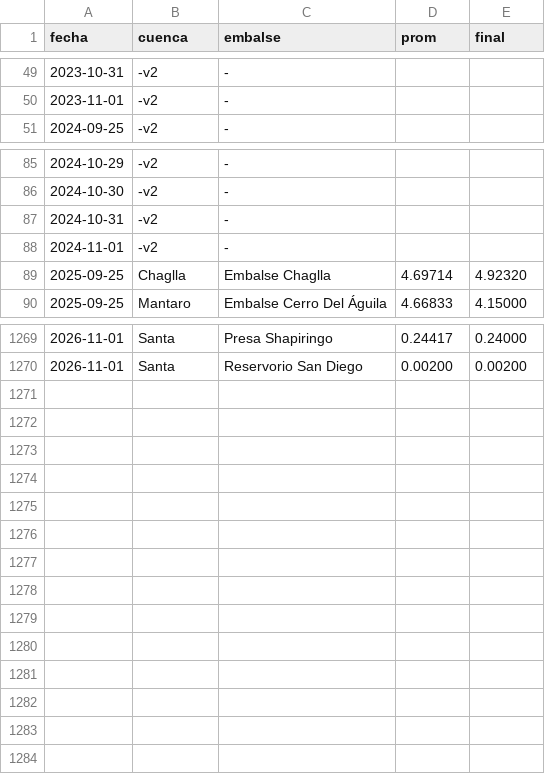
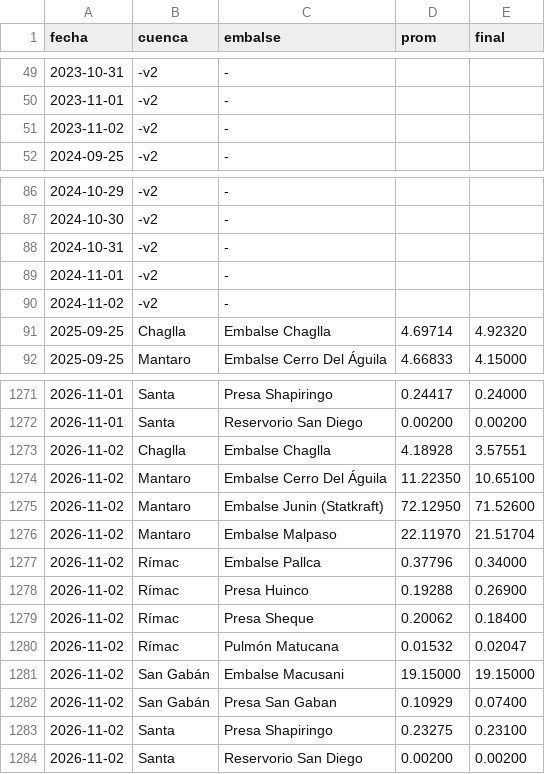
Before and after one commit to giordano1805-lab/Cmg-Rosa, a CSV file: data/volumenes_diarios.csv, drawn as a sheet; only a part is shown, gaps mark what is left out; the diff names each change by its address in the sheet, - before the commit and + after, or states it on an @@ line.

```diff
--- a/data/volumenes_diarios.csv
+++ b/data/volumenes_diarios.csv
+row 51: 2023-11-02 | -v2 | -
+row 90: 2024-11-02 | -v2 | -
+row 1273: 2026-11-02 | Chaglla | Embalse Chaglla | 4.18928 | 3.57551
+row 1274: 2026-11-02 | Mantaro | Embalse Cerro Del Águila | 11.22350 | 10.65100
+row 1275: 2026-11-02 | Mantaro | Embalse Junin (Statkraft) | 72.12950 | 71.52600
+row 1276: 2026-11-02 | Mantaro | Embalse Malpaso | 22.11970 | 21.51704
+row 1277: 2026-11-02 | Rímac | Embalse Pallca | 0.37796 | 0.34000
+row 1278: 2026-11-02 | Rímac | Presa Huinco | 0.19288 | 0.26900
+row 1279: 2026-11-02 | Rímac | Presa Sheque | 0.20062 | 0.18400
+row 1280: 2026-11-02 | Rímac | Pulmón Matucana | 0.01532 | 0.02047
+row 1281: 2026-11-02 | San Gabán | Embalse Macusani | 19.15000 | 19.15000
+row 1282: 2026-11-02 | San Gabán | Presa San Gaban | 0.10929 | 0.07400
+row 1283: 2026-11-02 | Santa | Presa Shapiringo | 0.23275 | 0.23100
+row 1284: 2026-11-02 | Santa | Reservorio San Diego | 0.00200 | 0.00200
```
Also changed, not shown: data/cmg.csv, data/explora6/FLUJOS.csv, 16 other files.
